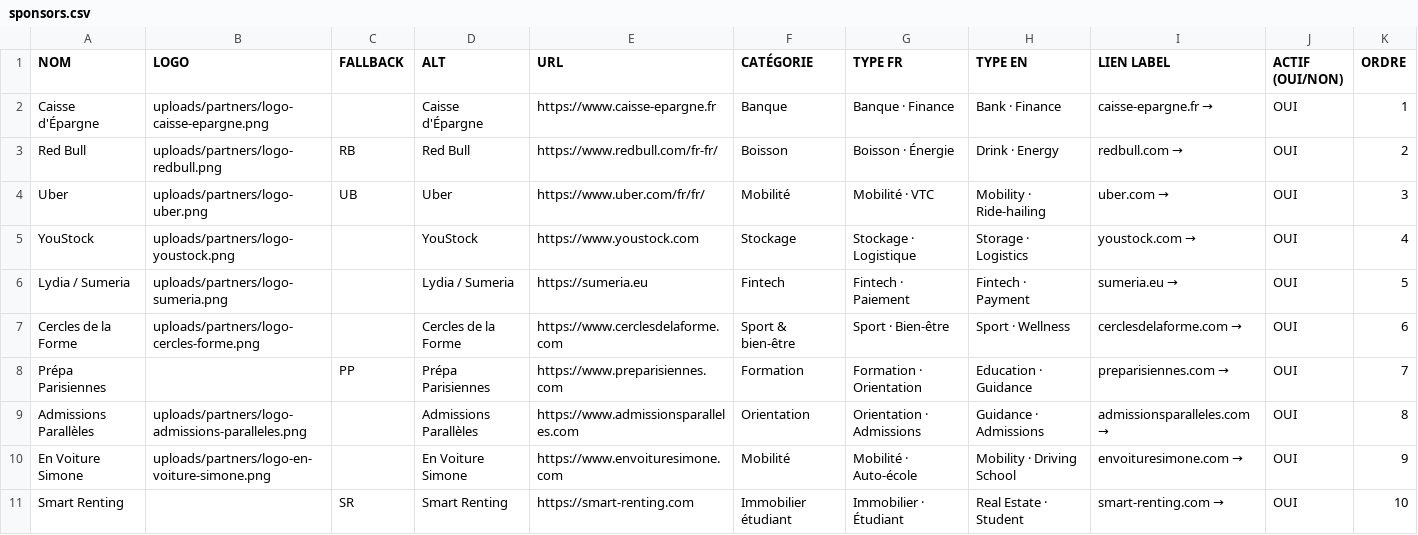
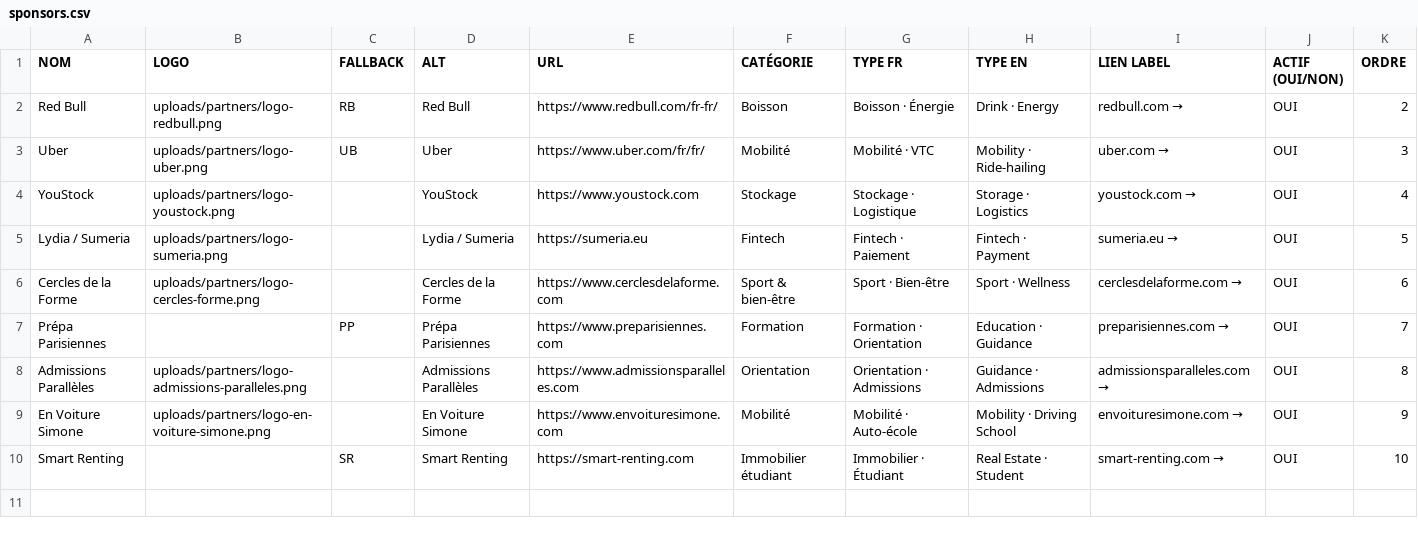
Before and after one commit to LeonardoRubatto/BDE, a CSV file: csv/sponsors.csv, drawn as a sheet; the diff names each change by its address in the sheet, - before the commit and + after, or states it on an @@ line.

```diff
--- a/csv/sponsors.csv
+++ b/csv/sponsors.csv
-row 2: Caisse d'Épargne | uploads/partners/logo-caisse-epargne.png |  | Caisse d'Épargne | https://www.caisse-epargne.fr | Banque | Banque · Finance | Bank · Finance | caisse-epargne.fr → | OUI | 1
```
